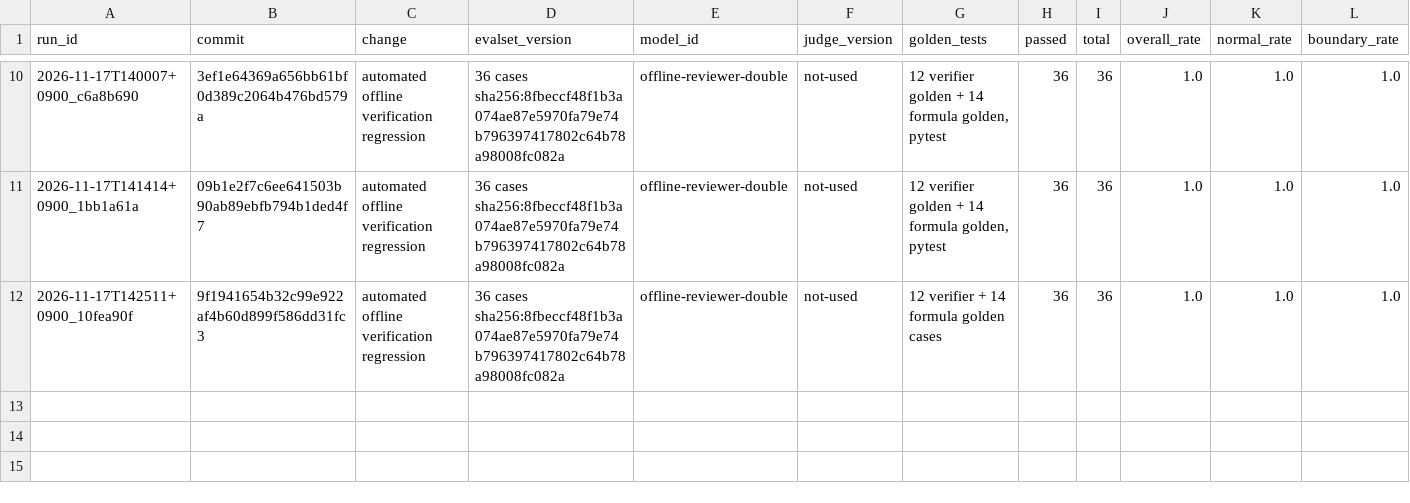
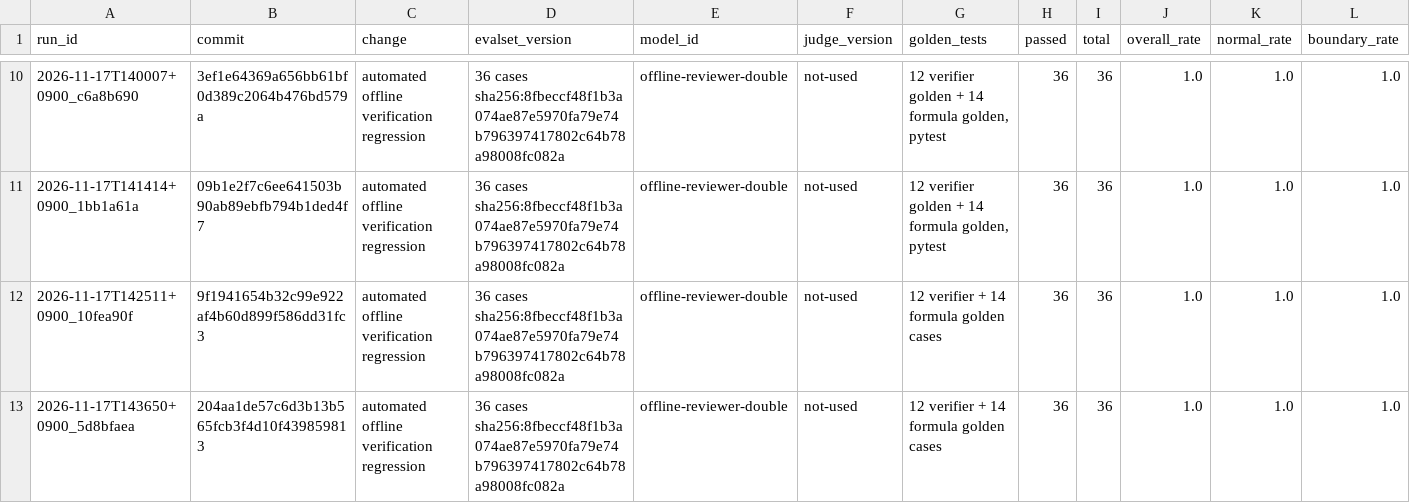
Before and after one commit to whd8070/AI-Capstone, a CSV file: evals/results/history.csv, drawn as a sheet; only a part is shown, gaps mark what is left out; rows hold the shown columns only; the diff names each change by its address in the sheet, - before the commit and + after, or states it on an @@ line.

```diff
--- a/evals/results/history.csv
+++ b/evals/results/history.csv
+row 13: 2026-11-17T143650+0900_5d8bfaea | 204aa1de57c6d3b13b565fcb3f4d10f439859813 | automated offline verification regression | 36 cases sha256:8fbeccf48f1b3a074ae87e5970fa79e74b796397417802c64b78a98008fc082a | offline-reviewer-double | not-used | 12 verifier + 14 formula golden cases | 36 | 36 | 1.0 | 1.0 | 1.0
```
Also changed, not shown: evals/results/formula_history.csv, 2 other files.
